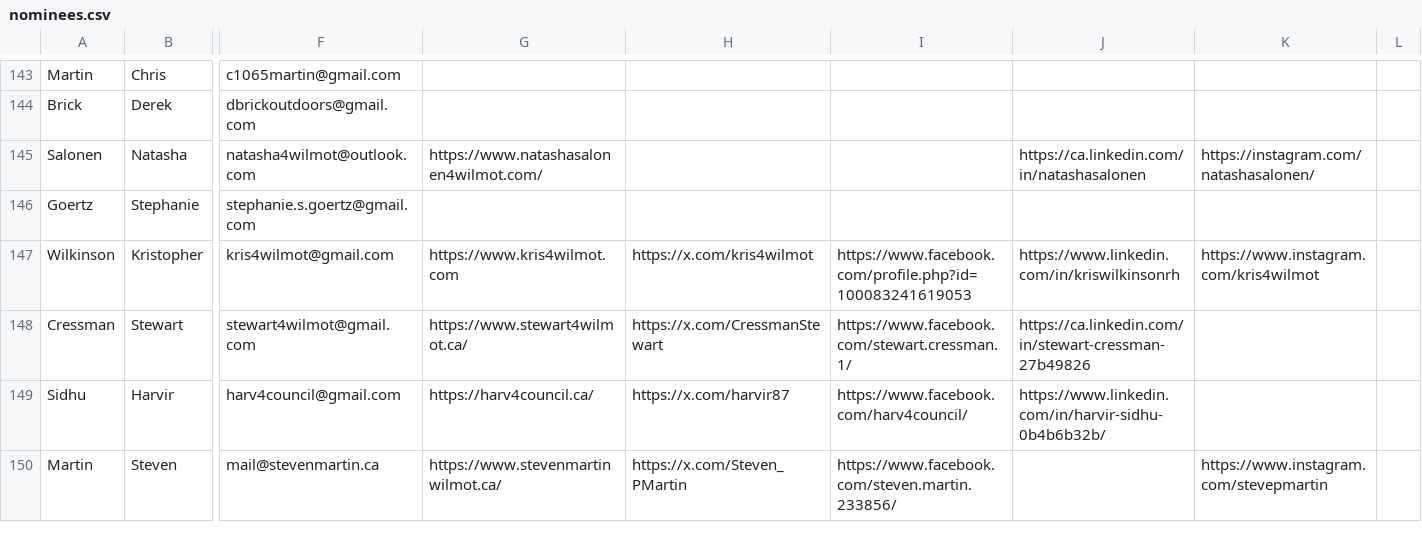
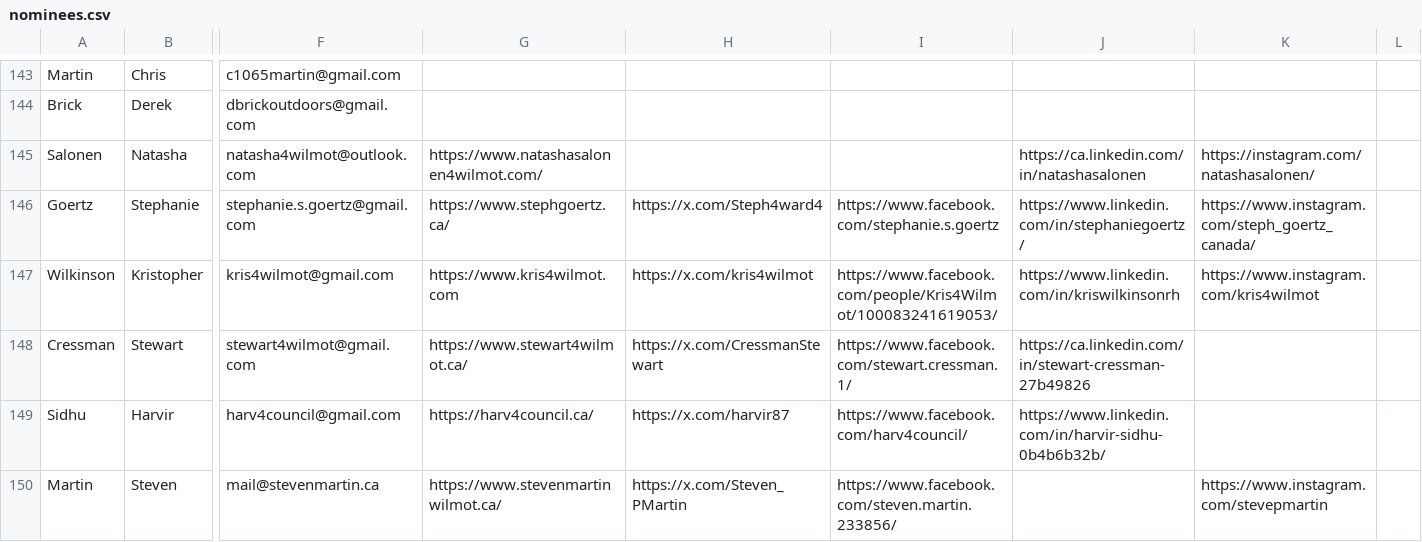
Before and after one commit to CivicTechWR/WRVotesPlaceholder, a CSV file: docs/_data/sync/nominees.csv, drawn as a sheet; only a part is shown, gaps mark what is left out; the diff names each change by its address in the sheet, - before the commit and + after, or states it on an @@ line.

Commit message:
Auto-commit: updated nominees.csv from Google Docs

```diff
--- a/docs/_data/sync/nominees.csv
+++ b/docs/_data/sync/nominees.csv
-G146: (empty)
+G146: https://www.stephgoertz.ca/
-H146: (empty)
+H146: https://x.com/Steph4ward4
-I146: (empty)
+I146: https://www.facebook.com/stephanie.s.goertz
-J146: (empty)
+J146: https://www.linkedin.com/in/stephaniegoertz/
-K146: (empty)
+K146: https://www.instagram.com/steph_goertz_canada/
-I147: https://www.facebook.com/profile.php?id=100083241619053
+I147: https://www.facebook.com/people/Kris4Wilmot/100083241619053/
```
